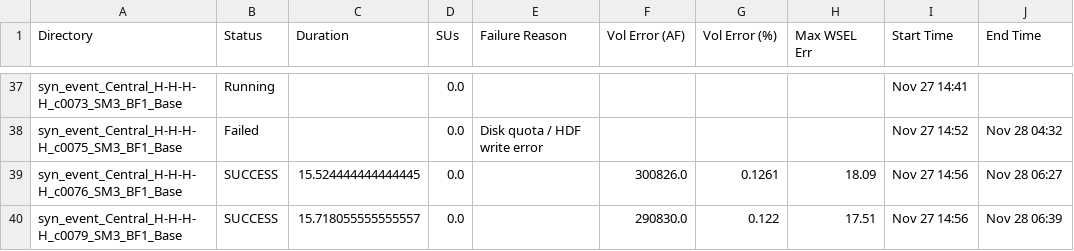
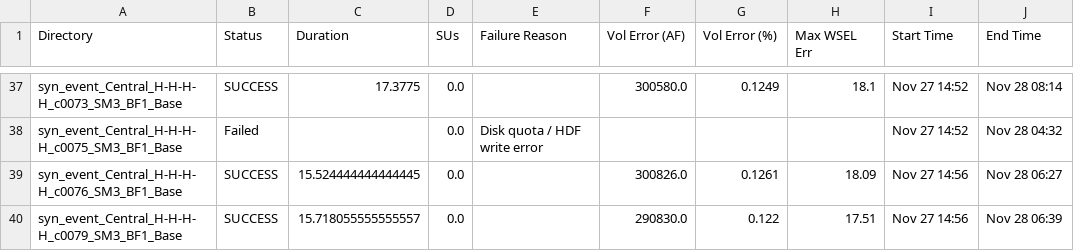
Before and after one commit to akhalid-twi/LWI-production, a CSV file: assets/aws/nontc_synthetic_base_simulation_basic_summary.csv, drawn as a sheet; only a part is shown, gaps mark what is left out; the diff covers the shown part only; the diff names each change by its address in the sheet, - before the commit and + after, or states it on an @@ line.

```diff
--- a/assets/aws/nontc_synthetic_base_simulation_basic_summary.csv
+++ b/assets/aws/nontc_synthetic_base_simulation_basic_summary.csv
-B37 (Status): Running
+B37 (Status): SUCCESS
-C37 (Duration): (empty)
+C37 (Duration): 17.3775
-F37 (Vol Error (AF)): (empty)
+F37 (Vol Error (AF)): 300580.0
-G37 (Vol Error (%)): (empty)
+G37 (Vol Error (%)): 0.1249
-H37 (Max WSEL Err): (empty)
+H37 (Max WSEL Err): 18.1
-I37 (Start Time): Nov 27 14:41
+I37 (Start Time): Nov 27 14:52
-J37 (End Time): (empty)
+J37 (End Time): Nov 28 08:14
```
Also changed, not shown: 8 added rows and 71 edited cells elsewhere in this file, assets/aws/nontc_synthetic_base_simulation_progress.csv, 1 other file.
